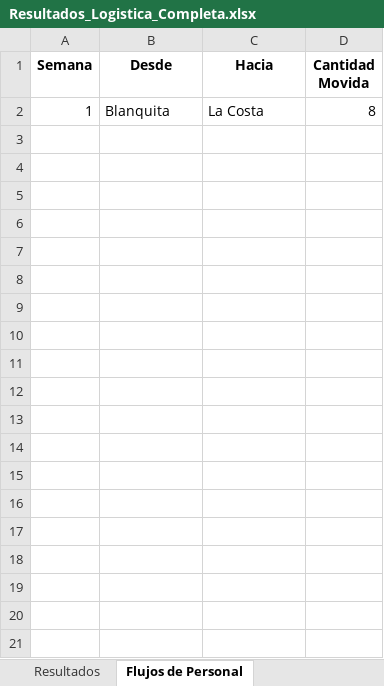
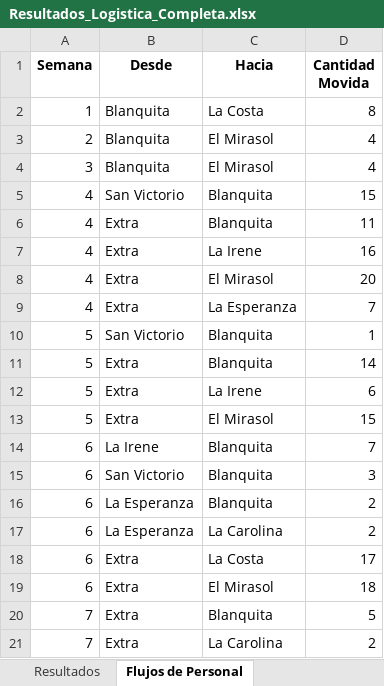
Before and after one commit to acordobaf/tpp, an Excel workbook: Resultados_Logistica_Completa.xlsx, sheet Flujos de Personal, drawn as a sheet; only a part is shown; values as stored, in another font and other column widths than the file's, no borders; the diff covers the shown part only; the diff names each change by its address in the sheet, - before the commit and + after, or states it on an @@ line.

```diff
--- a/Resultados_Logistica_Completa.xlsx (sheet Flujos de Personal)
+++ b/Resultados_Logistica_Completa.xlsx (sheet Flujos de Personal)
@@ row 3 unhidden: 2 | Blanquita | El Mirasol | 4 @@
@@ row 4 unhidden: 3 | Blanquita | El Mirasol | 4 @@
@@ row 5 unhidden: 4 | San Victorio | Blanquita | 15 @@
@@ row 6 unhidden: 4 | Extra | Blanquita | 11 @@
@@ row 7 unhidden: 4 | Extra | La Irene | 16 @@
@@ row 8 unhidden: 4 | Extra | El Mirasol | 20 @@
@@ row 9 unhidden: 4 | Extra | La Esperanza | 7 @@
@@ row 10 unhidden: 5 | San Victorio | Blanquita | 1 @@
@@ row 11 unhidden: 5 | Extra | Blanquita | 14 @@
@@ row 12 unhidden: 5 | Extra | La Irene | 6 @@
@@ row 13 unhidden: 5 | Extra | El Mirasol | 15 @@
@@ row 14 unhidden: 6 | La Irene | Blanquita | 7 @@
@@ row 15 unhidden: 6 | San Victorio | Blanquita | 3 @@
@@ row 16 unhidden: 6 | La Esperanza | Blanquita | 2 @@
@@ row 17 unhidden: 6 | La Esperanza | La Carolina | 2 @@
@@ row 18 unhidden: 6 | Extra | La Costa | 17 @@
@@ row 19 unhidden: 6 | Extra | El Mirasol | 18 @@
@@ row 20 unhidden: 7 | Extra | Blanquita | 5 @@
@@ row 21 unhidden: 7 | Extra | La Carolina | 2 @@
```
Also changed, not shown: 24 hidden or unhidden rows elsewhere in this sheet, sheet Resultados.
